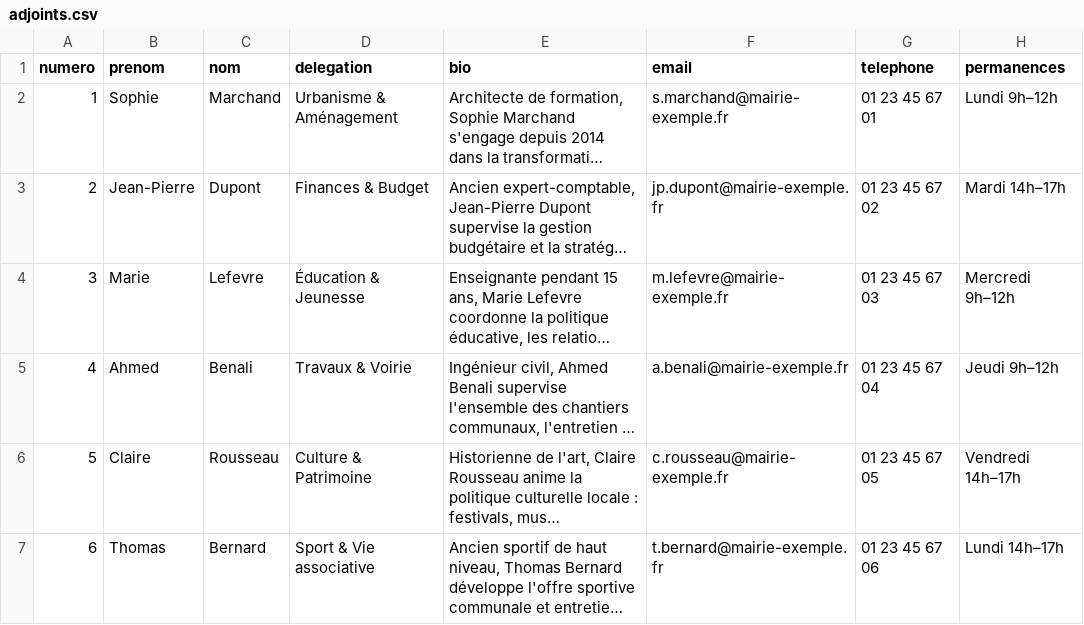
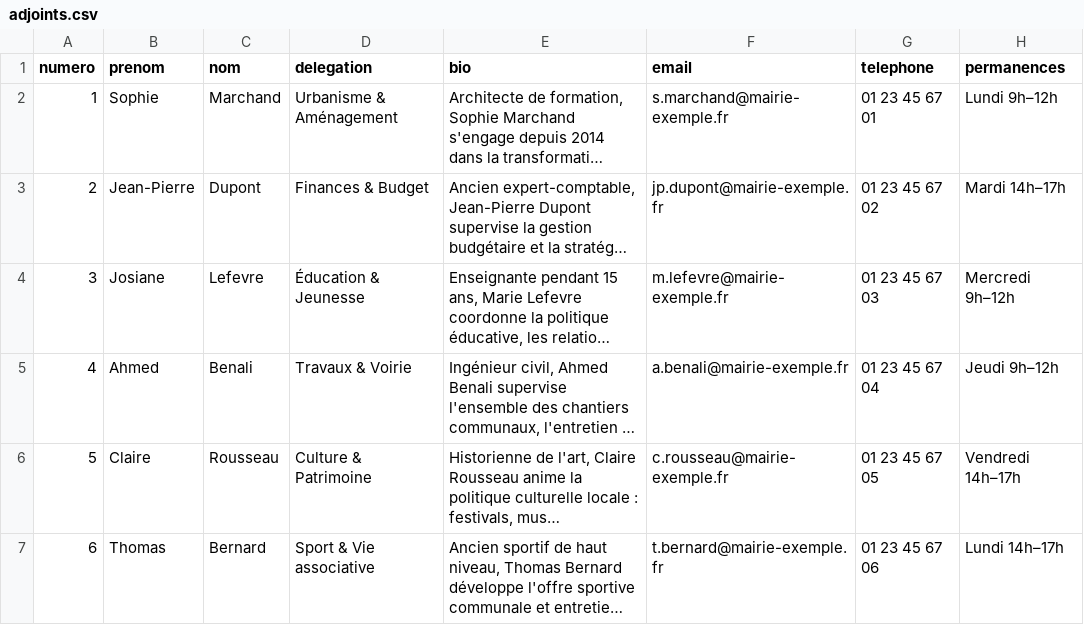
Before and after one commit to nr-manon/testing, a CSV file: adjoints.csv, drawn as a sheet; only a part is shown; long unchanged cells end in …; the diff names each change by its address in the sheet, - before the commit and + after, or states it on an @@ line.

Commit message:
Update adjoints.csv

```diff
--- a/adjoints.csv
+++ b/adjoints.csv
-B4 (prenom): Marie
+B4 (prenom): Josiane
```
